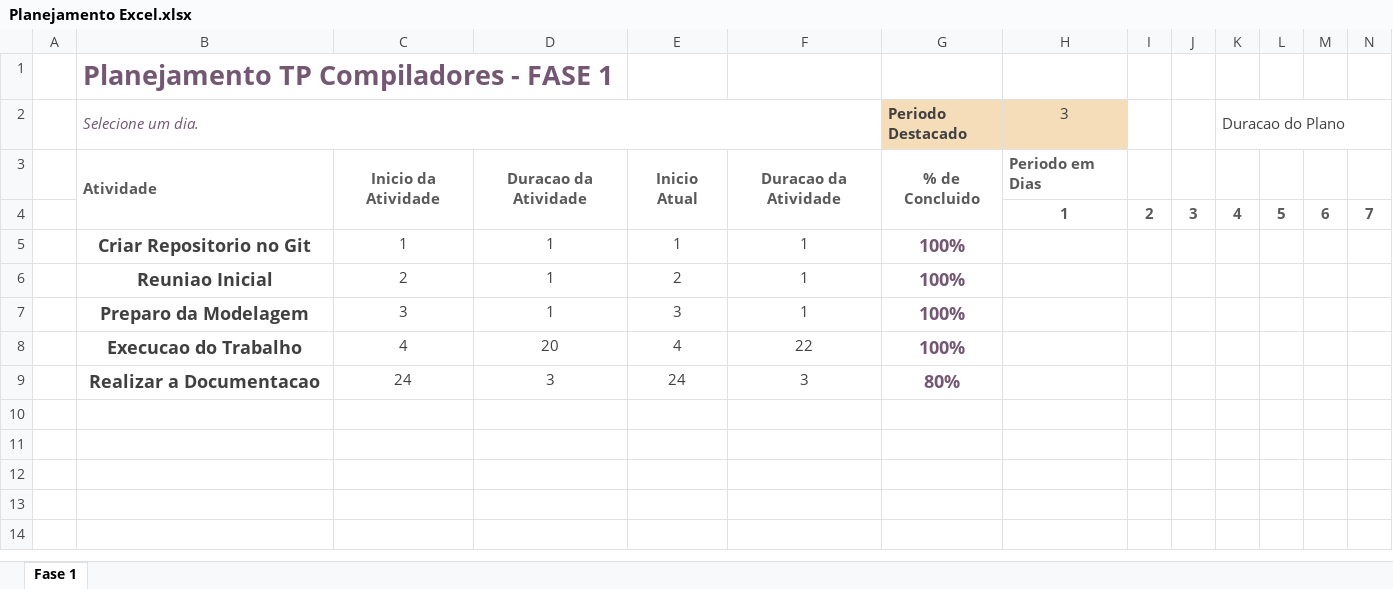
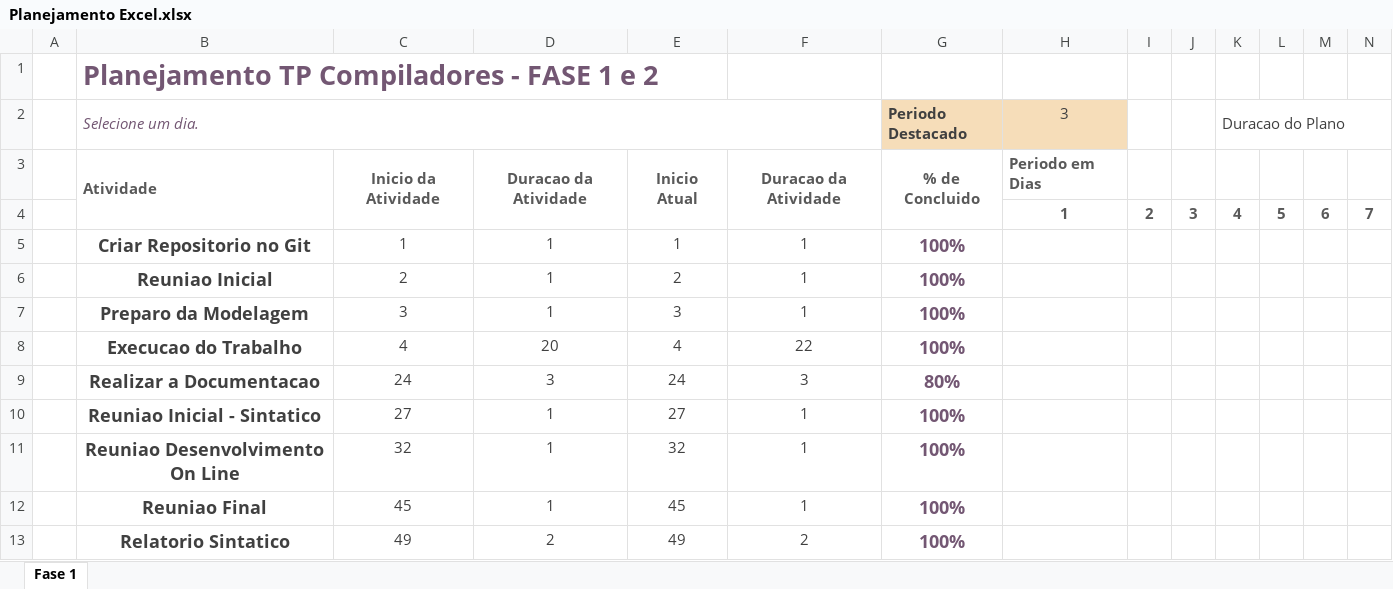
Before and after one commit to MarcosXavier93/TP_Compilador, an Excel workbook: Planejamento/Planejamento Excel.xlsx, sheet Fase 1, drawn as a sheet; only a part is shown; values as stored, in another font and other column widths than the file's, no borders; conditional formats not drawn; rows hold the shown columns only; the diff names each change by its address in the sheet, - before the commit and + after, or states it on an @@ line.

Commit message:
AS-Criando Relatorio

```diff
--- a/Planejamento/Planejamento Excel.xlsx (sheet Fase 1)
+++ b/Planejamento/Planejamento Excel.xlsx (sheet Fase 1)
-B1 (Selecione um dia.): Planejamento TP Compiladores - FASE 1
+B1 (Selecione um dia.): Planejamento TP Compiladores - FASE 1 e 2
+row 10:  | Reuniao Inicial - Sintatico | 27 | 1 | 27 | 1 | 100%
+row 11:  | Reuniao Desenvolvimento On Line | 32 | 1 | 32 | 1 | 100%
+row 12:  | Reuniao Final | 45 | 1 | 45 | 1 | 100%
+row 13:  | Relatorio Sintatico | 49 | 2 | 49 | 2 | 100%
```
Also changed, not shown: 1 other file.
